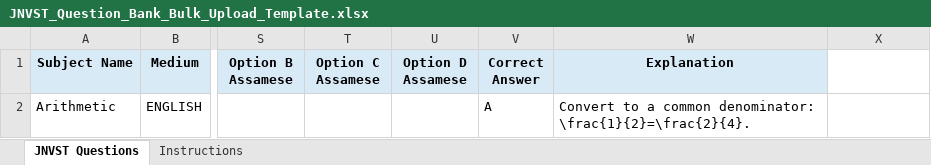
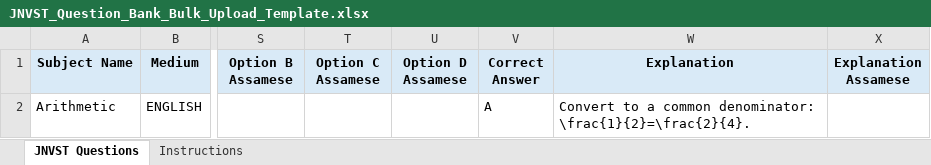
Before and after one commit to swarup-digitech/SwarupSir-Knowledge-Hub, an Excel workbook: JNVST_Question_Bank_Bulk_Upload_Template.xlsx, sheet JNVST Questions, drawn as a sheet; only a part is shown, gaps mark what is left out; values as stored, in another font and other column widths than the file's, no borders; the diff names each change by its address in the sheet, - before the commit and + after, or states it on an @@ line.

Commit message:
Add files via upload

```diff
--- a/JNVST_Question_Bank_Bulk_Upload_Template.xlsx (sheet JNVST Questions)
+++ b/JNVST_Question_Bank_Bulk_Upload_Template.xlsx (sheet JNVST Questions)
-X1: (empty)
+X1: Explanation Assamese
-X1 fill: none
+X1 fill: #D9EAF7
```
Also changed, not shown: sheet Instructions, 12 other files.
